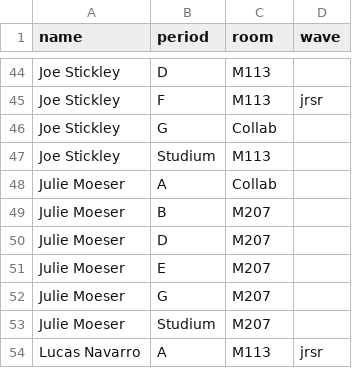
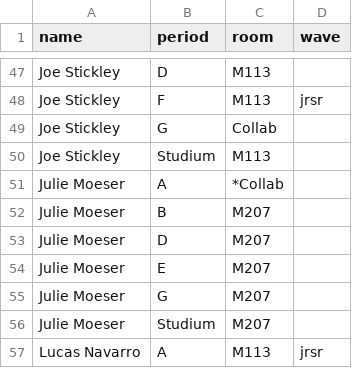
Before and after one commit to falvear210/time-visualizer, a CSV file: math-next/math-teachers-s1.csv, drawn as a sheet; only a part is shown, gaps mark what is left out; the diff covers the shown part only.

```diff
--- a/math-next/math-teachers-s1.csv
+++ b/math-next/math-teachers-s1.csv
@@ -47,3 +50,3 @@ Joe Stickley,G,Collab,
 Joe Stickley,Studium,M113,
-Julie Moeser,A,Collab,
+Julie Moeser,A,*Collab,
 Julie Moeser,B,M207,
```
Also changed, not shown: 4 added rows and 2 edited cells elsewhere in this file, math-next/math-teachers-s2.csv, 2 other files.
